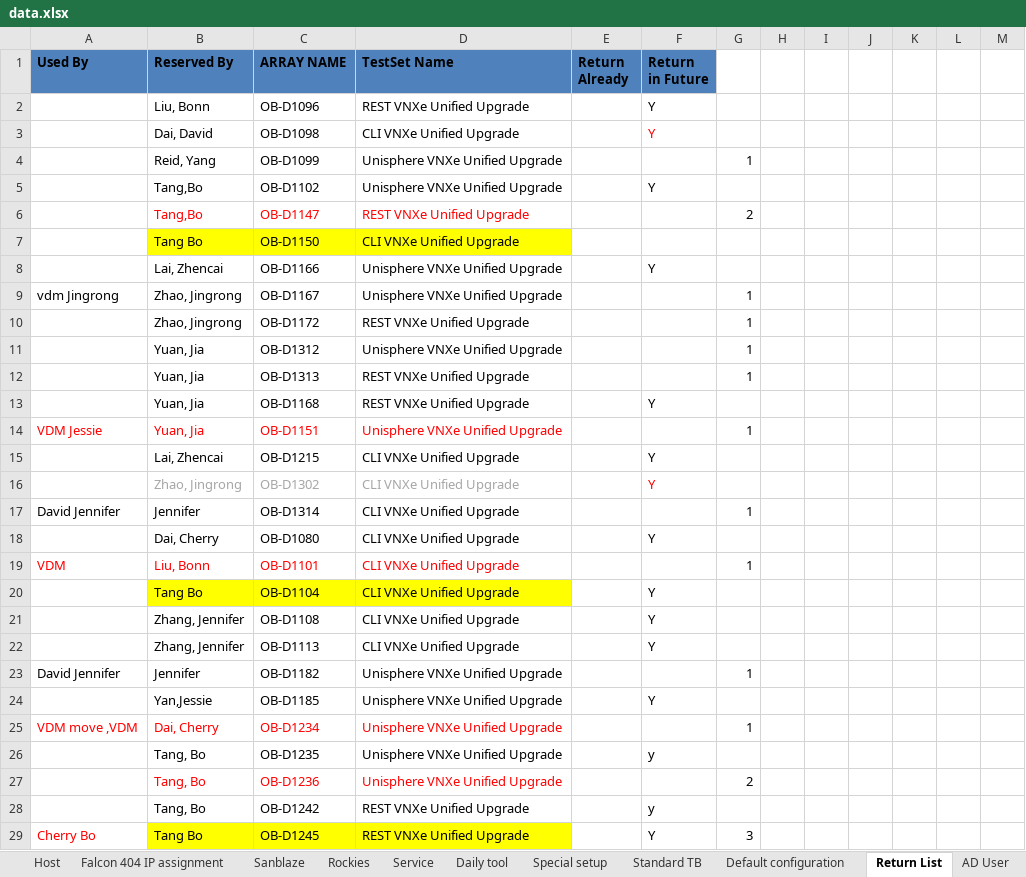
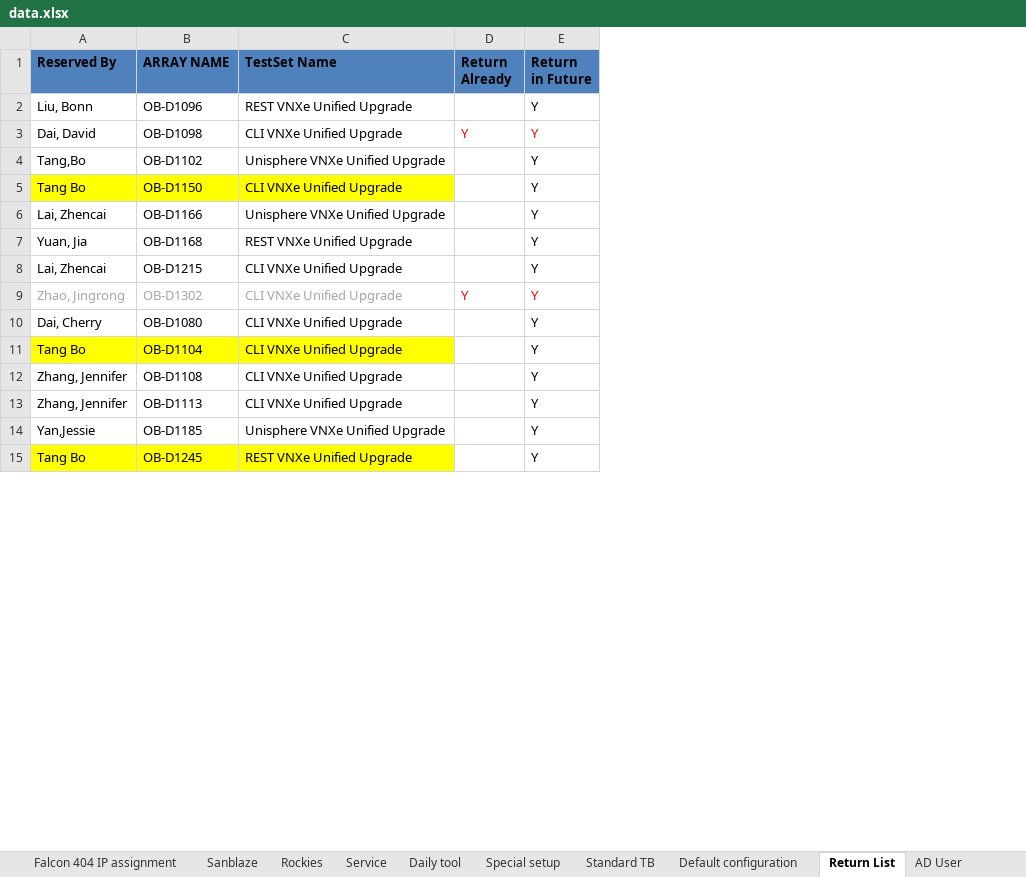
Before and after one commit to A432-git/flask, an Excel workbook: LabManagement_v4/app/Uploads/data.xlsx, sheet Return List, drawn as a sheet; only a part is shown; values as stored, in another font and other column widths than the file's, no borders; removed rows and columns are numbered as before the commit, all else as after; the diff covers the shown part only; the diff names each change by its address in the sheet, - before the commit and + after, or states it on an @@ line.

```diff
--- a/LabManagement_v4/app/Uploads/data.xlsx (sheet Return List)
+++ b/LabManagement_v4/app/Uploads/data.xlsx (sheet Return List)
-column A (Used By), row 29: Cherry Bo
-column G, row 29: 3
-column H, empty
-column I, empty
-column J, empty
-column K, empty
-column L, empty
-column M, empty
-D3 (Return Already): (empty)
+D3 (Return Already): Y
-row 4:  | Reid, Yang | OB-D1099 | Unisphere VNXe Unified Upgrade |  |  | 1
-row 6:  | Tang,Bo | OB-D1147 | REST VNXe Unified Upgrade |  |  | 2
-E5 (Return in Future): (empty)
+E5 (Return in Future): Y
-row 9: vdm Jingrong | Zhao, Jingrong | OB-D1167 | Unisphere VNXe Unified Upgrade |  |  | 1
-row 10:  | Zhao, Jingrong | OB-D1172 | REST VNXe Unified Upgrade |  |  | 1
-row 11:  | Yuan, Jia | OB-D1312 | Unisphere VNXe Unified Upgrade |  |  | 1
-row 12:  | Yuan, Jia | OB-D1313 | REST VNXe Unified Upgrade |  |  | 1
-row 14: VDM Jessie | Yuan, Jia | OB-D1151 | Unisphere VNXe Unified Upgrade |  |  | 1
-D9 (Return Already): (empty)
+D9 (Return Already): Y
-row 17: David Jennifer | Jennifer | OB-D1314 | CLI VNXe Unified Upgrade |  |  | 1
-row 19: VDM | Liu, Bonn | OB-D1101 | CLI VNXe Unified Upgrade |  |  | 1
-row 23: David Jennifer | Jennifer | OB-D1182 | Unisphere VNXe Unified Upgrade |  |  | 1
-row 25: VDM move ,VDM | Dai, Cherry | OB-D1234 | Unisphere VNXe Unified Upgrade |  |  | 1
-row 26:  | Tang, Bo | OB-D1235 | Unisphere VNXe Unified Upgrade |  | y
-row 27:  | Tang, Bo | OB-D1236 | Unisphere VNXe Unified Upgrade |  |  | 2
-row 28:  | Tang, Bo | OB-D1242 | REST VNXe Unified Upgrade |  | y
```
Also changed, not shown: 13 removed rows and 1 edited cell elsewhere in this sheet, sheet Host, sheet Array, sheet Sanblaze, sheet Falcon 404 IP assignment, sheet Service, other sheet tabs, hidden cells, 3 other files.
